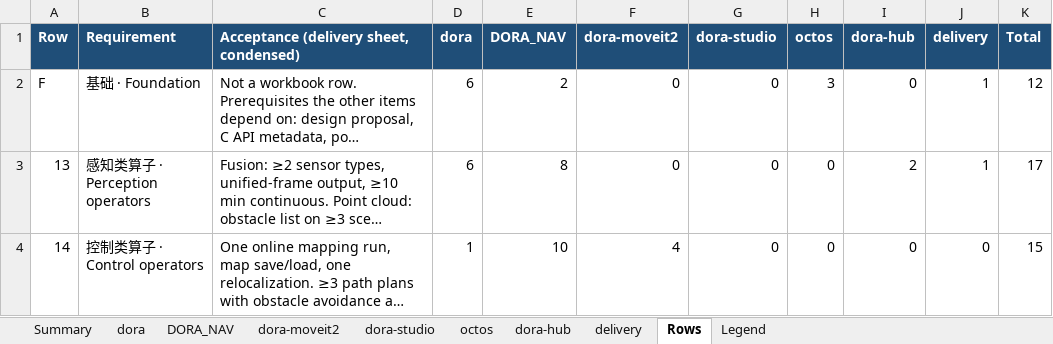
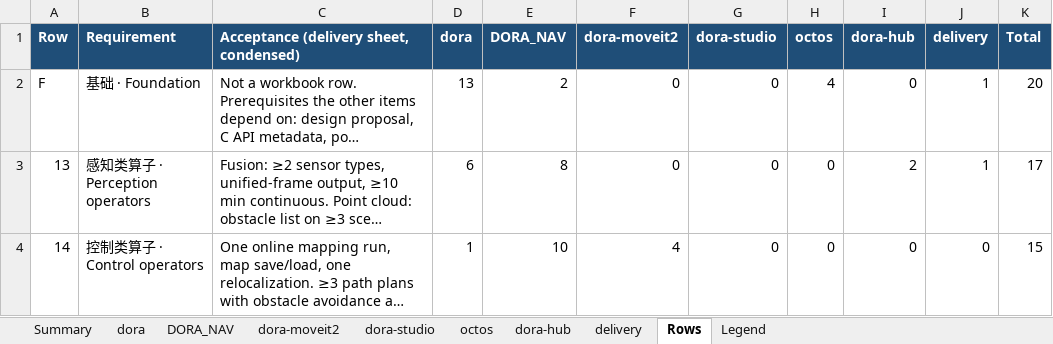
Before and after one commit to dorarobotics-dev/roadmap, an Excel workbook: docs/requirements/2026-10-26-feature-map-by-repo.xlsx, sheet Rows, drawn as a sheet; only a part is shown; long unchanged cells end in …; values as stored, in another font and other column widths than the file's, no borders; charts and pictures not drawn; the diff names each change by its address in the sheet, - before the commit and + after, or states it on an @@ line.

```diff
--- a/docs/requirements/2026-10-26-feature-map-by-repo.xlsx (sheet Rows)
+++ b/docs/requirements/2026-10-26-feature-map-by-repo.xlsx (sheet Rows)
-D2 (dora): 6
+D2 (dora): 13
-H2 (octos): 3
+H2 (octos): 4
-K2 (Total): 12
+K2 (Total): 20
```
Also changed, not shown: sheet dora, sheet Summary, sheet octos, 1 other file.
